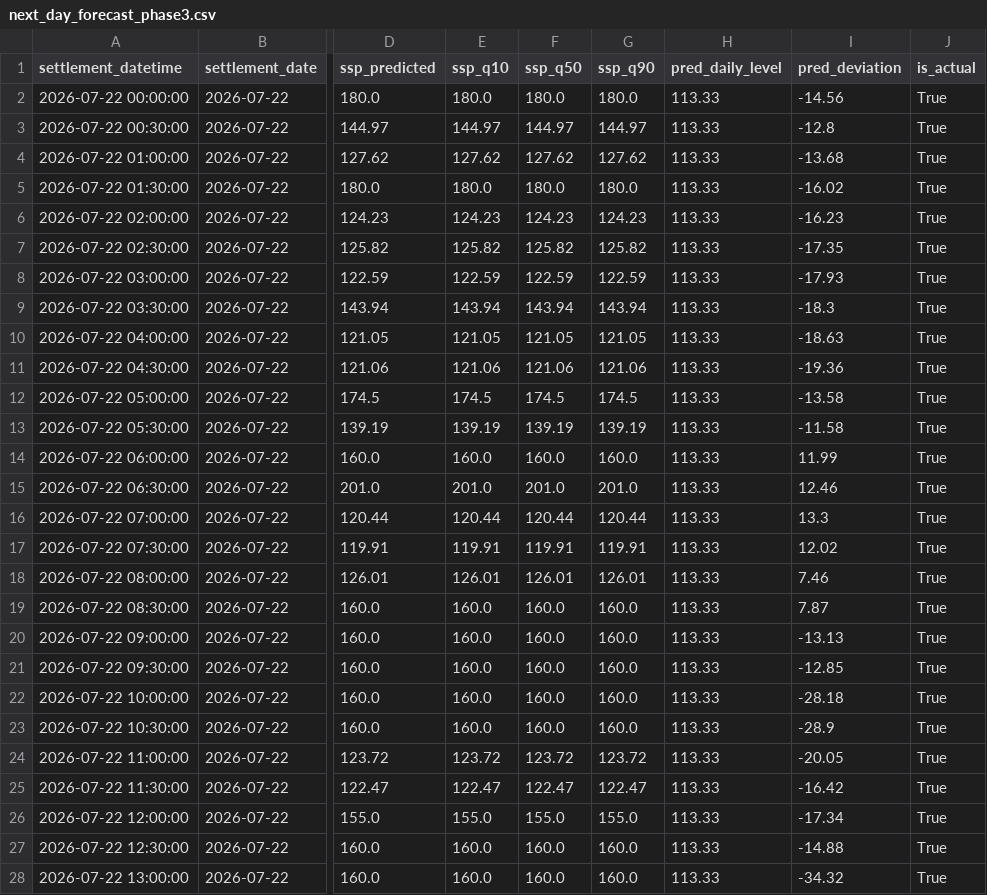
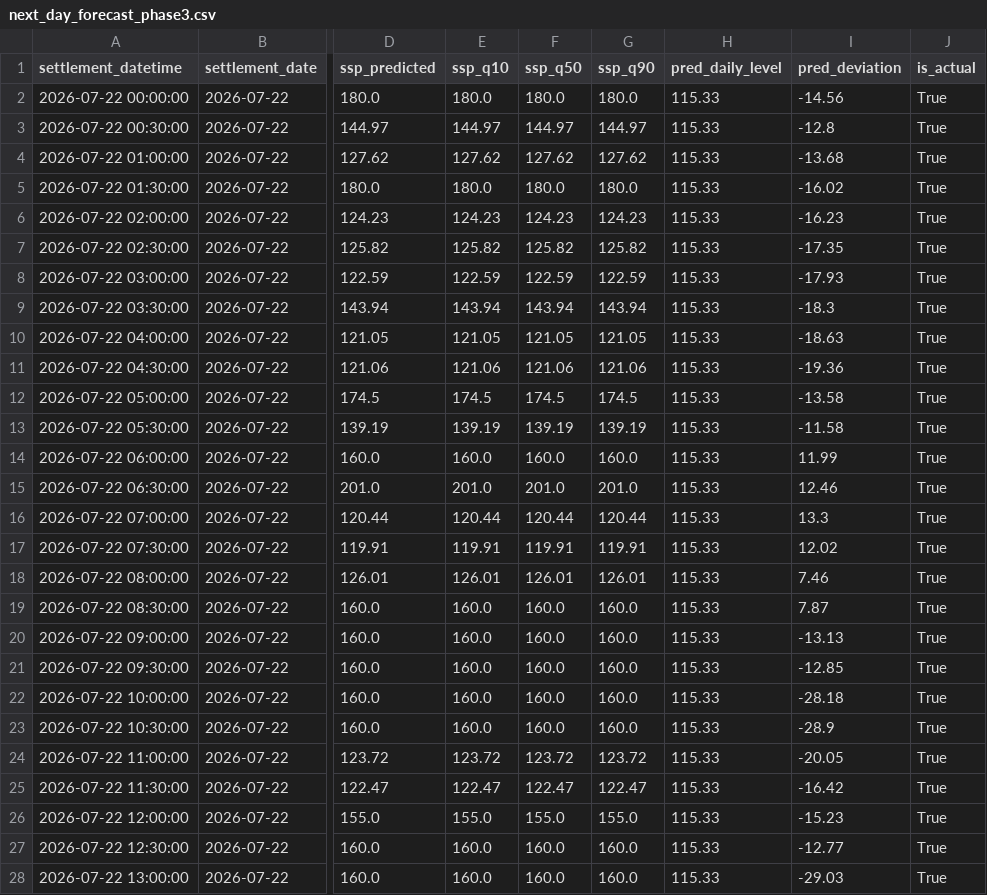
Before and after one commit to liudi23/uk-system-price-forecast, a CSV file: model_assets/next_day_forecast_phase3.csv, drawn as a sheet; only a part is shown, gaps mark what is left out; the diff covers the shown part only; the diff names each change by its address in the sheet, - before the commit and + after, or states it on an @@ line.

```diff
--- a/model_assets/next_day_forecast_phase3.csv
+++ b/model_assets/next_day_forecast_phase3.csv
-H2:H28 (pred_daily_level): 113.33
+H2:H28 (pred_daily_level): 115.33
-I26 (pred_deviation): -17.34
+I26 (pred_deviation): -15.23
-I27 (pred_deviation): -14.88
+I27 (pred_deviation): -12.77
-I28 (pred_deviation): -34.32
+I28 (pred_deviation): -29.03
```
Also changed, not shown: 91 edited cells elsewhere in this file, model_assets/day2_forecast_phase3.csv, 2 other files.
